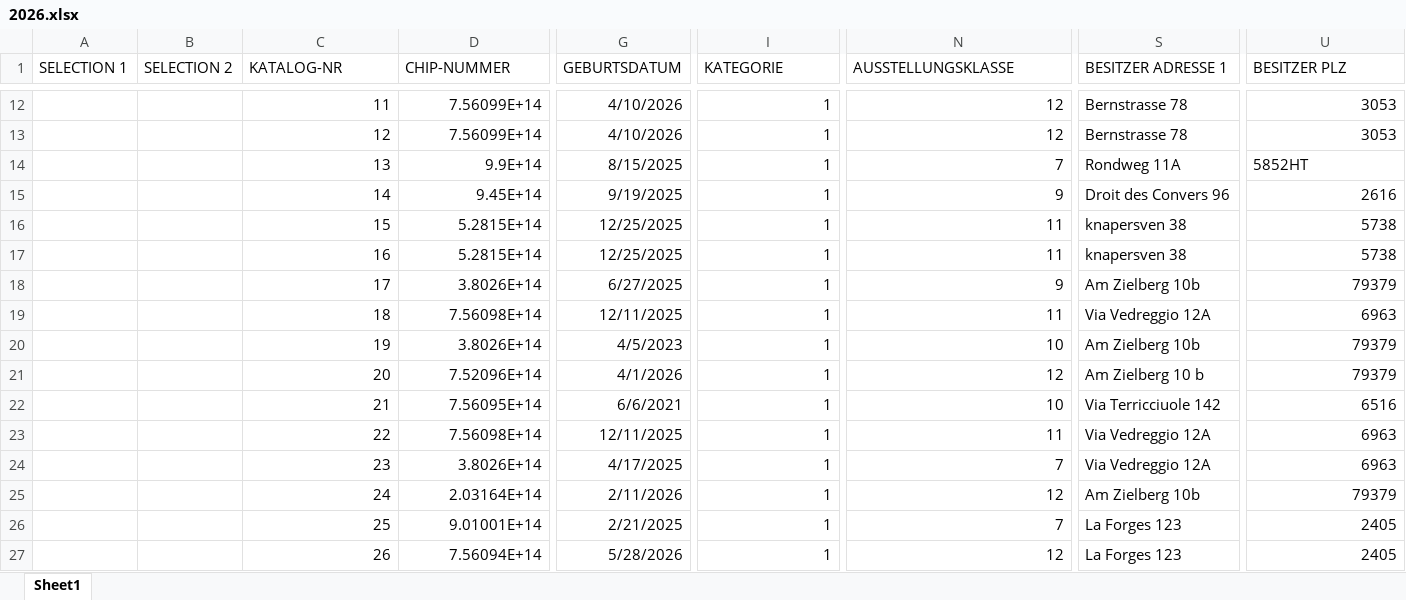
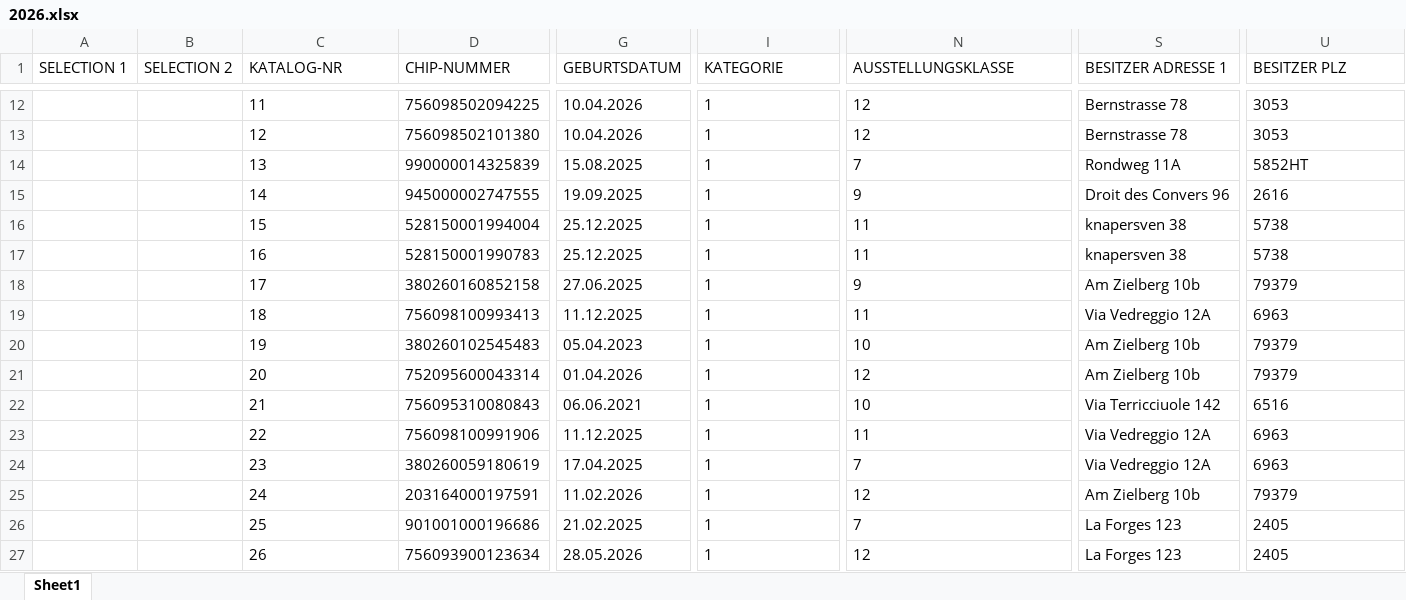
Before and after one commit to kecb-2026/burgdorf-2026, an Excel workbook: 2026.xlsx, sheet Sheet1, drawn as a sheet; only a part is shown, gaps mark what is left out; values as stored, in another font and other column widths than the file's, no borders; the diff covers the shown part only; the diff names each change by its address in the sheet, - before the commit and + after, or states it on an @@ line.

```diff
--- a/2026.xlsx (sheet Sheet1)
+++ b/2026.xlsx (sheet Sheet1)
-C12:C27 alignment: right
+C12:C27 alignment: left
-D12 (CHIP-NUMMER): 7.56099E+14
+D12 (CHIP-NUMMER): 756098502094225
-G12:G13 (GEBURTSDATUM): 4/10/2026
+G12:G13 (GEBURTSDATUM): 10.04.2026
-I12:I27 alignment: right
+I12:I27 alignment: left
-N12:N27 alignment: right
+N12:N27 alignment: left
-U12:U13 alignment: right
+U12:U13 alignment: left
-D13 (CHIP-NUMMER): 7.56099E+14
+D13 (CHIP-NUMMER): 756098502101380
-D14 (CHIP-NUMMER): 9.9E+14
+D14 (CHIP-NUMMER): 990000014325839
-G14 (GEBURTSDATUM): 8/15/2025
+G14 (GEBURTSDATUM): 15.08.2025
-D15 (CHIP-NUMMER): 9.45E+14
+D15 (CHIP-NUMMER): 945000002747555
-G15 (GEBURTSDATUM): 9/19/2025
+G15 (GEBURTSDATUM): 19.09.2025
-U15:U27 alignment: right
+U15:U27 alignment: left
-D16 (CHIP-NUMMER): 5.2815E+14
+D16 (CHIP-NUMMER): 528150001994004
-G16:G17 (GEBURTSDATUM): 12/25/2025
+G16:G17 (GEBURTSDATUM): 25.12.2025
-D17 (CHIP-NUMMER): 5.2815E+14
+D17 (CHIP-NUMMER): 528150001990783
-D18 (CHIP-NUMMER): 3.8026E+14
+D18 (CHIP-NUMMER): 380260160852158
-G18 (GEBURTSDATUM): 6/27/2025
+G18 (GEBURTSDATUM): 27.06.2025
-D19 (CHIP-NUMMER): 7.56098E+14
+D19 (CHIP-NUMMER): 756098100993413
-G19 (GEBURTSDATUM): 12/11/2025
+G19 (GEBURTSDATUM): 11.12.2025
-D20 (CHIP-NUMMER): 3.8026E+14
+D20 (CHIP-NUMMER): 380260102545483
-G20 (GEBURTSDATUM): 4/5/2023
+G20 (GEBURTSDATUM): 05.04.2023
-D21 (CHIP-NUMMER): 7.52096E+14
+D21 (CHIP-NUMMER): 752095600043314
-G21 (GEBURTSDATUM): 4/1/2026
+G21 (GEBURTSDATUM): 01.04.2026
-S21 (BESITZER ADRESSE 1): Am Zielberg 10 b
+S21 (BESITZER ADRESSE 1): Am Zielberg 10b
-D22 (CHIP-NUMMER): 7.56095E+14
+D22 (CHIP-NUMMER): 756095310080843
-G22 (GEBURTSDATUM): 6/6/2021
+G22 (GEBURTSDATUM): 06.06.2021
-D23 (CHIP-NUMMER): 7.56098E+14
+D23 (CHIP-NUMMER): 756098100991906
-G23 (GEBURTSDATUM): 12/11/2025
+G23 (GEBURTSDATUM): 11.12.2025
-D24 (CHIP-NUMMER): 3.8026E+14
+D24 (CHIP-NUMMER): 380260059180619
-G24 (GEBURTSDATUM): 4/17/2025
+G24 (GEBURTSDATUM): 17.04.2025
-D25 (CHIP-NUMMER): 2.03164E+14
+D25 (CHIP-NUMMER): 203164000197591
-G25 (GEBURTSDATUM): 2/11/2026
+G25 (GEBURTSDATUM): 11.02.2026
-D26 (CHIP-NUMMER): 9.01001E+14
+D26 (CHIP-NUMMER): 901001000196686
-G26 (GEBURTSDATUM): 2/21/2025
+G26 (GEBURTSDATUM): 21.02.2025
-D27 (CHIP-NUMMER): 7.56094E+14
+D27 (CHIP-NUMMER): 756093900123634
-G27 (GEBURTSDATUM): 5/28/2026
+G27 (GEBURTSDATUM): 28.05.2026
```
Also changed, not shown: 5 added rows, 295 edited cells and cell formats elsewhere in this sheet.
